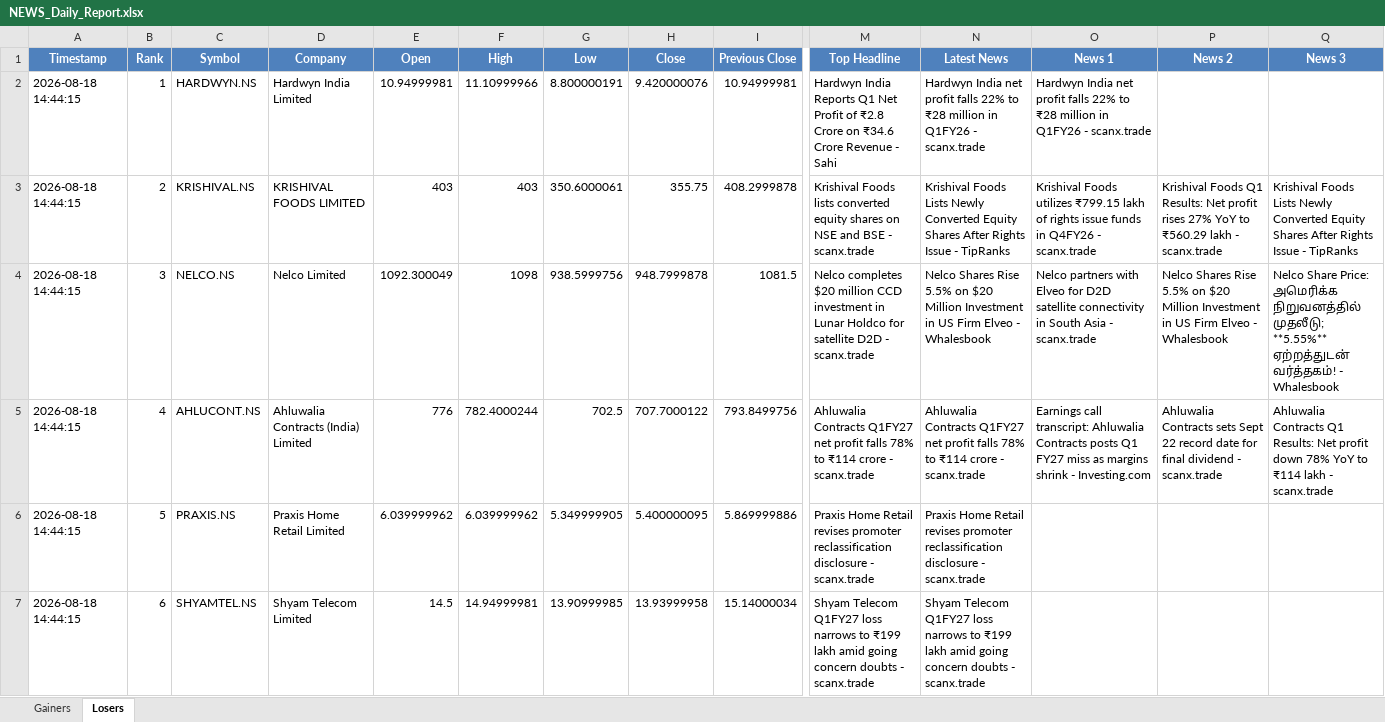
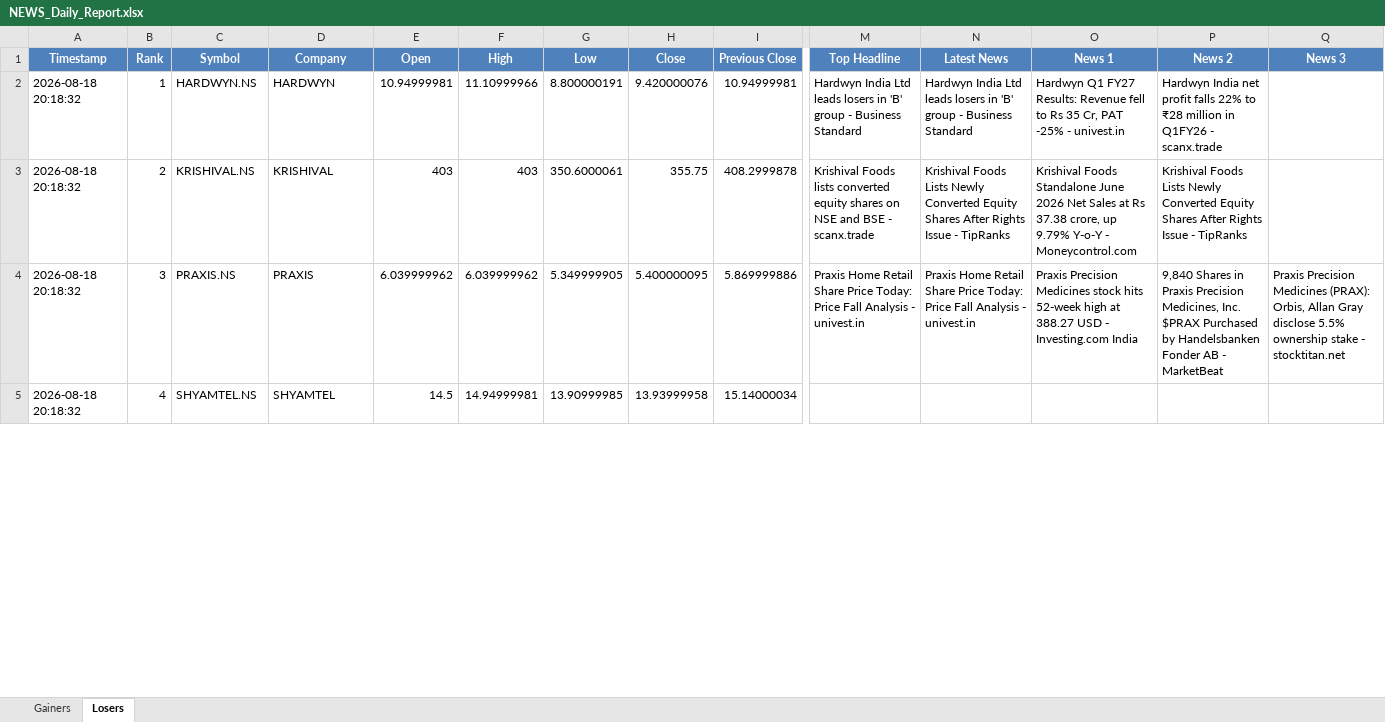
Before and after one commit to PavanSaiNekkala/Swing_Scanner_Latest, an Excel workbook: NEWS_Daily_Report/output/latest/NEWS_Daily_Report.xlsx, sheet Losers, drawn as a sheet; only a part is shown, gaps mark what is left out; values as stored, in another font and other column widths than the file's, no borders; removed rows and columns are numbered as before the commit, all else as after; rows hold the shown columns only; the diff covers the shown part only; the diff names each change by its address in the sheet, - before the commit and + after, or states it on an @@ line.

```diff
--- a/NEWS_Daily_Report/output/latest/NEWS_Daily_Report.xlsx (sheet Losers)
+++ b/NEWS_Daily_Report/output/latest/NEWS_Daily_Report.xlsx (sheet Losers)
-A2:A4 (Timestamp): 2026-08-18 14:44:15
+A2:A4 (Timestamp): 2026-08-18 20:18:32
-D2 (Company): Hardwyn India Limited
+D2 (Company): HARDWYN
-M2 (Top Headline): Hardwyn India Reports Q1 Net Profit of ₹2.8 Crore on ₹34.6 Crore Revenue - Sahi
+M2 (Top Headline): Hardwyn India Ltd leads losers in 'B' group - Business Standard
-N2 (Latest News): Hardwyn India net profit falls 22% to ₹28 million in Q1FY26 - scanx.trade
+N2 (Latest News): Hardwyn India Ltd leads losers in 'B' group - Business Standard
-O2 (News 1): Hardwyn India net profit falls 22% to ₹28 million in Q1FY26 - scanx.trade
+O2 (News 1): Hardwyn Q1 FY27 Results: Revenue fell to Rs 35 Cr, PAT -25% - univest.in
-P2 (News 2): (empty)
+P2 (News 2): Hardwyn India net profit falls 22% to ₹28 million in Q1FY26 - scanx.trade
-D3 (Company): KRISHIVAL FOODS LIMITED
+D3 (Company): KRISHIVAL
-O3 (News 1): Krishival Foods utilizes ₹799.15 lakh of rights issue funds in Q4FY26 - scanx.trade
+O3 (News 1): Krishival Foods Standalone June 2026 Net Sales at Rs 37.38 crore, up 9.79% Y-o-Y - Moneycontrol.com
-P3 (News 2): Krishival Foods Q1 Results: Net profit rises 27% YoY to ₹560.29 lakh - scanx.trade
+P3 (News 2): Krishival Foods Lists Newly Converted Equity Shares After Rights Issue - TipRanks
-Q3 (News 3): Krishival Foods Lists Newly Converted Equity Shares After Rights Issue - TipRanks
+Q3 (News 3): (empty)
-C4 (Symbol): NELCO.NS
+C4 (Symbol): PRAXIS.NS
-D4 (Company): Nelco Limited
+D4 (Company): PRAXIS
-E4 (Open): 1092.300049
+E4 (Open): 6.039999962
-F4 (High): 1098
+F4 (High): 6.039999962
-G4 (Low): 938.5999756
+G4 (Low): 5.349999905
-H4 (Close): 948.7999878
+H4 (Close): 5.400000095
-I4 (Previous Close): 1081.5
+I4 (Previous Close): 5.869999886
-M4 (Top Headline): Nelco completes $20 million CCD investment in Lunar Holdco for satellite D2D - scanx.trade
+M4 (Top Headline): Praxis Home Retail Share Price Today: Price Fall Analysis - univest.in
-N4 (Latest News): Nelco Shares Rise 5.5% on $20 Million Investment in US Firm Elveo - Whalesbook
+N4 (Latest News): Praxis Home Retail Share Price Today: Price Fall Analysis - univest.in
-O4 (News 1): Nelco partners with Elveo for D2D satellite connectivity in South Asia - scanx.trade
+O4 (News 1): Praxis Precision Medicines stock hits 52-week high at 388.27 USD - Investing.com India
-P4 (News 2): Nelco Shares Rise 5.5% on $20 Million Investment in US Firm Elveo - Whalesbook
+P4 (News 2): 9,840 Shares in Praxis Precision Medicines, Inc. $PRAX Purchased by Handelsbanken Fonder AB - MarketBeat
-Q4 (News 3): Nelco Share Price: அமெரிக்க நிறுவனத்தில் முதலீடு; **5.55%** ஏற்றத்துடன் வர்த்தகம்! - Whalesbook
+Q4 (News 3): Praxis Precision Medicines (PRAX): Orbis, Allan Gray disclose 5.5% ownership stake - stocktitan.net
-row 5: 2026-08-18 14:44:15 | 4 | AHLUCONT.NS | Ahluwalia Contracts (India) Limited | 776 | 782.4000244 | 702.5 | 707.7000122 | 793.8499756 | Ahluwalia Contracts Q1FY27 net profit falls 78% to ₹114 crore - scanx.trade | Ahluwalia Contracts Q1FY27 net profit falls 78% to ₹114 crore - scanx.trade | Earnings call transcript: Ahluwalia Contracts posts Q1 FY27 miss as margins shrink - Investing.com | Ahluwalia Contracts sets Sept 22 record date for final dividend - scanx.trade | Ahluwalia Contracts Q1 Results: Net profit down 78% YoY to ₹114 lakh - scanx.trade
-row 6: 2026-08-18 14:44:15 | 5 | PRAXIS.NS | Praxis Home Retail Limited | 6.039999962 | 6.039999962 | 5.349999905 | 5.400000095 | 5.869999886 | Praxis Home Retail revises promoter reclassification disclosure - scanx.trade | Praxis Home Retail revises promoter reclassification disclosure - scanx.trade
-A5 (Timestamp): 2026-08-18 14:44:15
+A5 (Timestamp): 2026-08-18 20:18:32
-B5 (Rank): 6
+B5 (Rank): 4
-D5 (Company): Shyam Telecom Limited
+D5 (Company): SHYAMTEL
-M5 (Top Headline): Shyam Telecom Q1FY27 loss narrows to ₹199 lakh amid going concern doubts - scanx.trade
+M5 (Top Headline): (empty)
-N5 (Latest News): Shyam Telecom Q1FY27 loss narrows to ₹199 lakh amid going concern doubts - scanx.trade
+N5 (Latest News): (empty)
```
Also changed, not shown: 6 added rows, 4 removed rows and 51 edited cells elsewhere in this sheet, sheet Gainers, NEWS_Daily_Report/output/history/NEWS_Daily_Report_History.xlsx.
